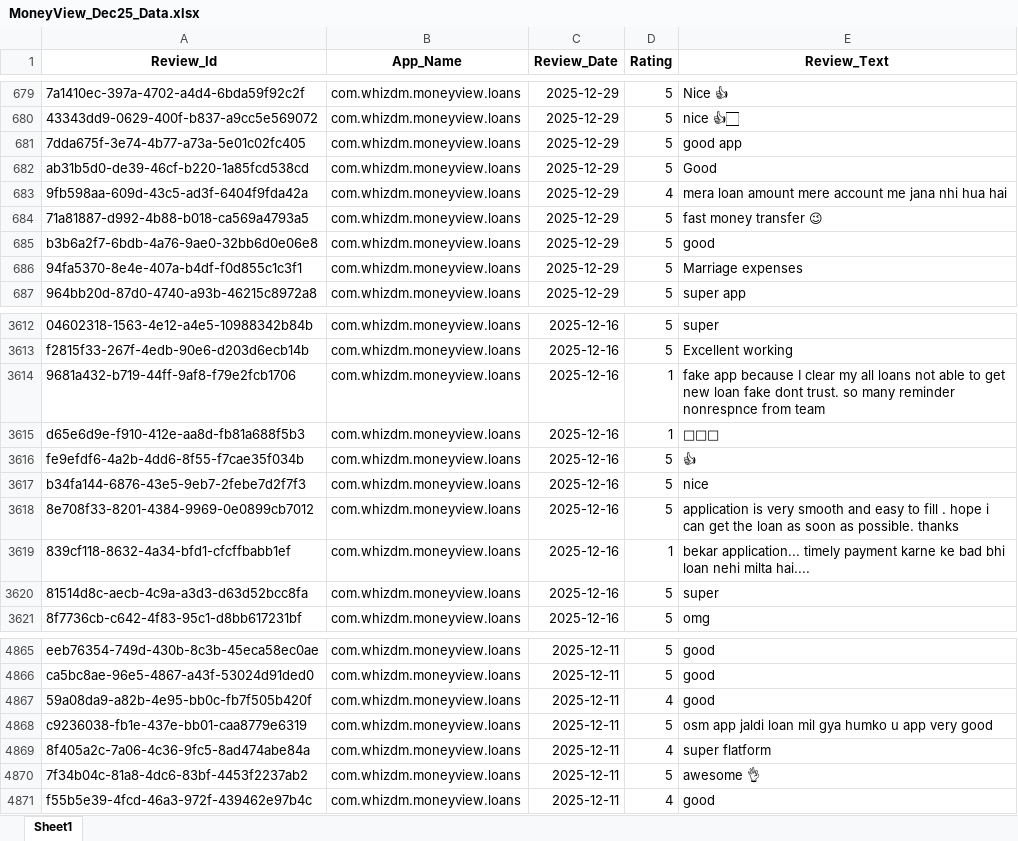
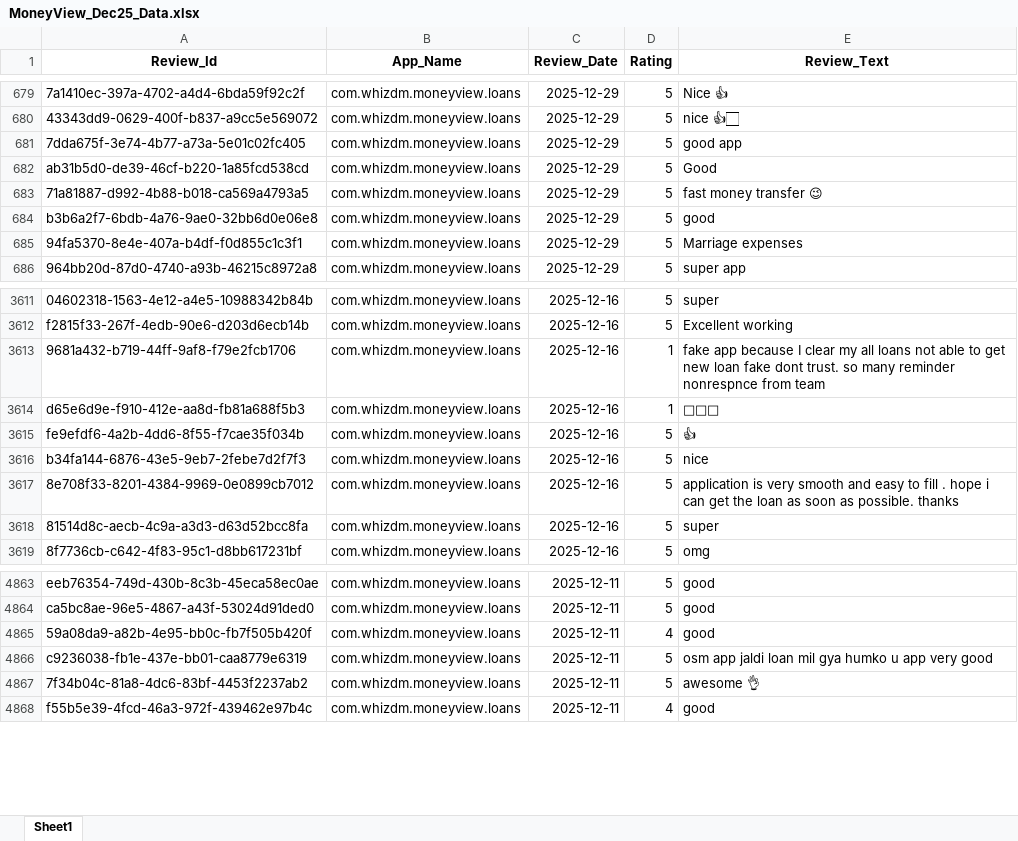
Before and after one commit to vidyasagarmane8/Github-vs-Pycharm, an Excel workbook: MoneyView_Dec25_Data.xlsx, sheet Sheet1, drawn as a sheet; only a part is shown, gaps mark what is left out; values as stored, in another font and other column widths than the file's, no borders; the diff names each change by its address in the sheet, - before the commit and + after, or states it on an @@ line.

```diff
--- a/MoneyView_Dec25_Data.xlsx (sheet Sheet1)
+++ b/MoneyView_Dec25_Data.xlsx (sheet Sheet1)
-row 683: 9fb598aa-609d-43c5-ad3f-6404f9fda42a | com.whizdm.moneyview.loans | 2025-12-29 | 4 | mera loan amount mere account me jana nhi hua hai
-row 3619: 839cf118-8632-4a34-bfd1-cfcffbabb1ef | com.whizdm.moneyview.loans | 2025-12-16 | 1 | bekar application... timely payment karne ke bad bhi loan nehi milta hai....
-row 4869: 8f405a2c-7a06-4c36-9fc5-8ad474abe84a | com.whizdm.moneyview.loans | 2025-12-11 | 4 | super flatform
```
